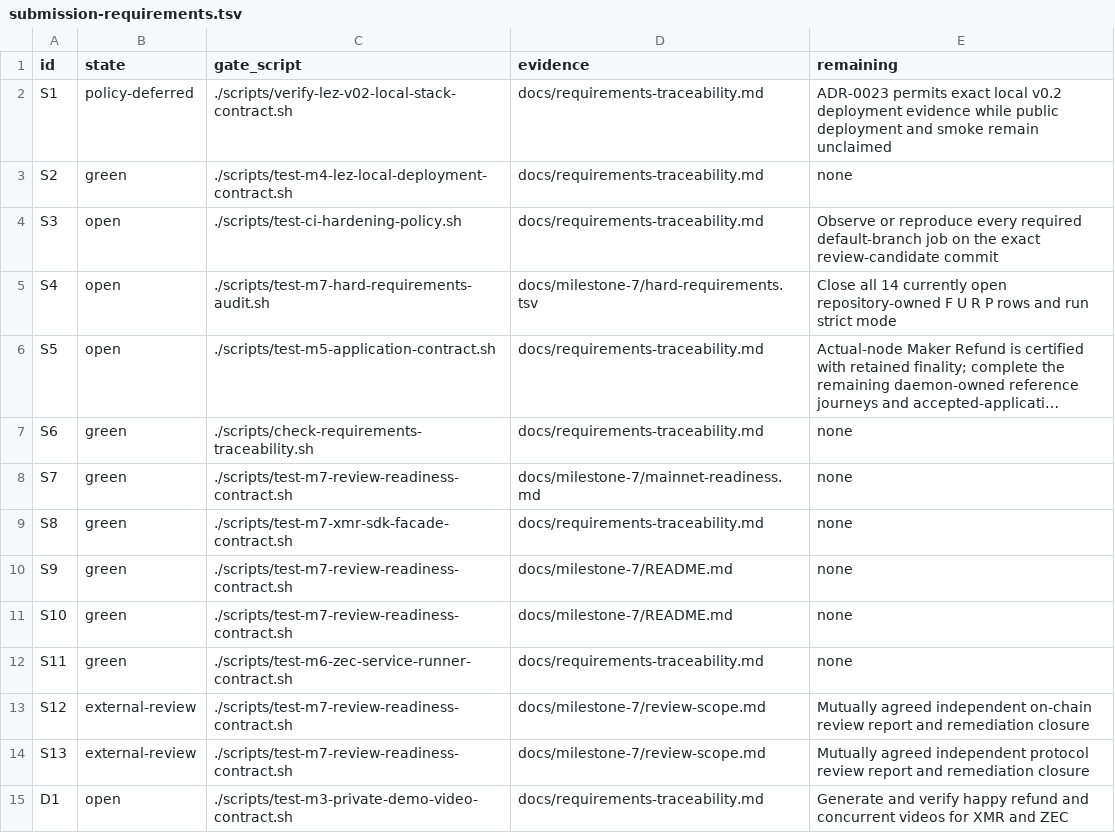
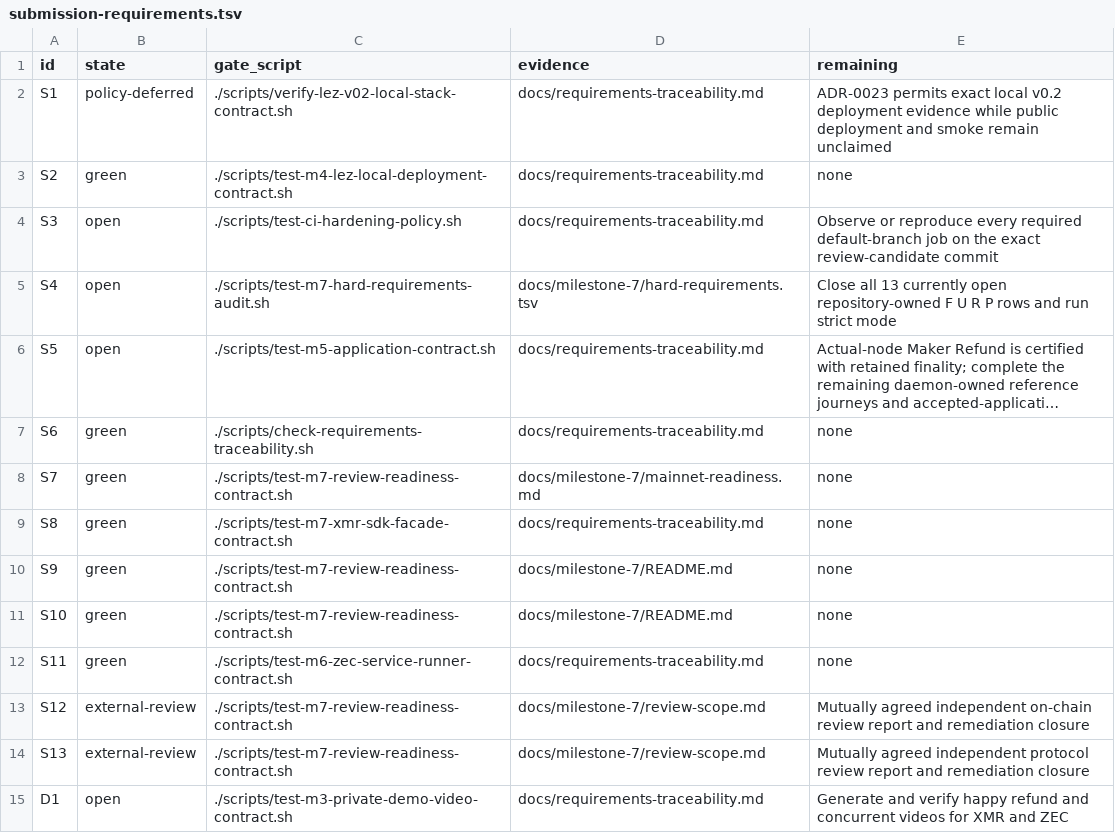
Before and after one commit to gateway-fm/lez-atomic-swaps, a TSV file: docs/milestone-7/submission-requirements.tsv, drawn as a sheet; long unchanged cells end in …; the diff names each change by its address in the sheet, - before the commit and + after, or states it on an @@ line.

```diff
--- a/docs/milestone-7/submission-requirements.tsv
+++ b/docs/milestone-7/submission-requirements.tsv
-E5 (remaining): Close all 14 currently open…
+E5 (remaining): Close all 13 currently open…
```
Also changed, not shown: docs/milestone-7/hard-requirements.tsv, 21 other files.
